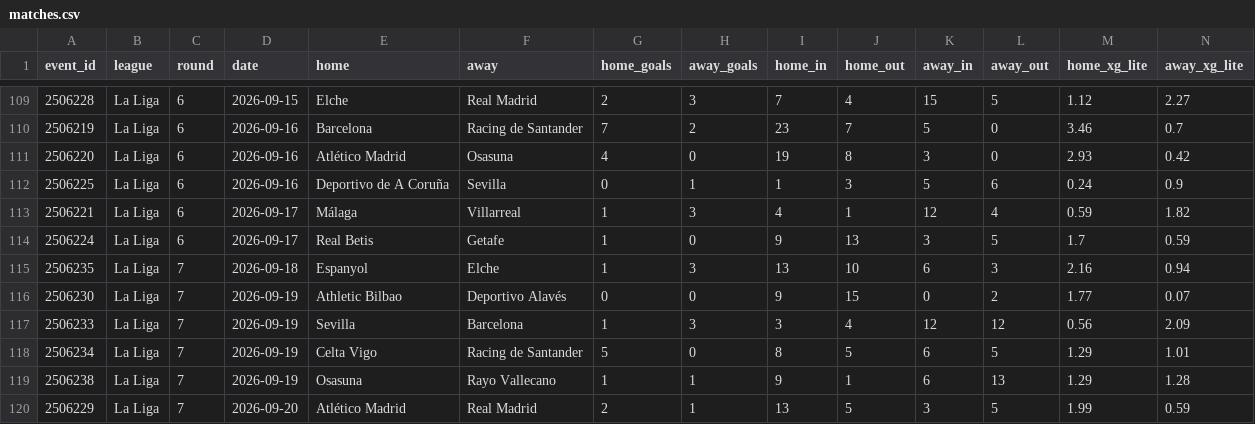
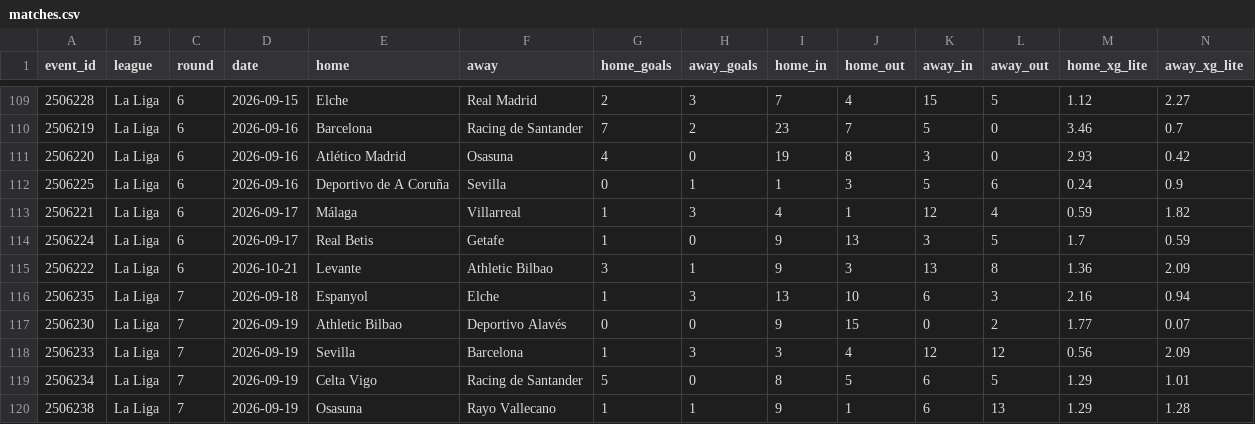
Before and after one commit to Zune2004/football-xg-lab, a CSV file: xg/season/matches.csv, drawn as a sheet; only a part is shown, gaps mark what is left out; the shorter side is filled out with more unchanged rows; rows hold the shown columns only; the diff names each change by its address in the sheet, - before the commit and + after, or states it on an @@ line.

Commit message:
season data 2026-10-22

```diff
--- a/xg/season/matches.csv
+++ b/xg/season/matches.csv
+row 115: 2506222 | La Liga | 6 | 2026-10-21 | Levante | Athletic Bilbao | 3 | 1 | 9 | 3 | 13 | 8 | 1.36 | 2.09
```
